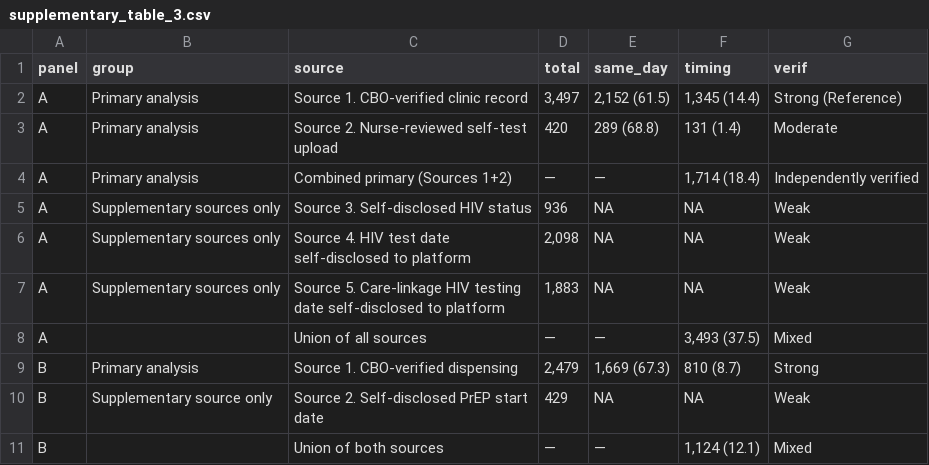
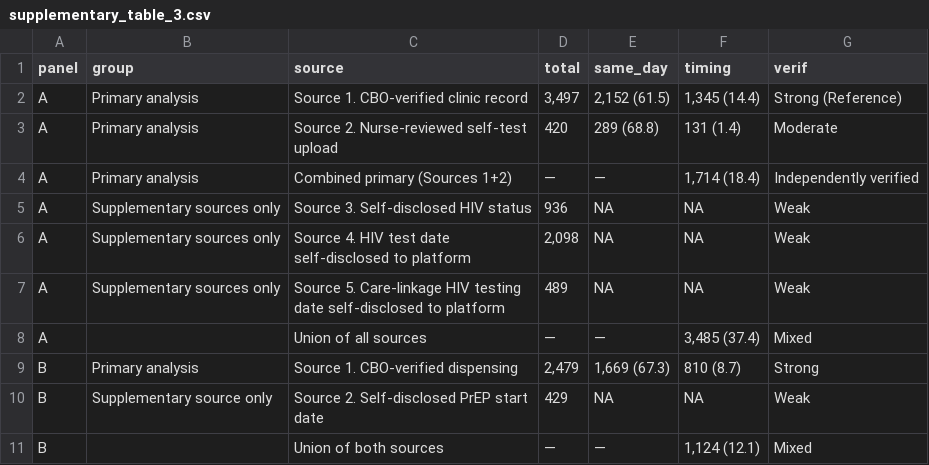
Before and after one commit to Zeidyen/Audere-Manuscript-1, a CSV file: supplementary_table_3.csv, drawn as a sheet.

Commit message:
Restrict S5 to disclosures made within the study window
Filter the care-linkage HIV-testing source (S5) by disclosure timestamp:
only count patients whose care_linkage_hiv_testing was disclosed to Aimee
within the study window (17 Mar - 30 Nov 2025 SAST), in both
section3_analysis.py and sensitivity_analysis.py.

- S5 1,883 -> 489 (in-window disclosures); primary union 3,493 -> 3,485 (37.4%).
- Regenerate supplementary_table_3, section3_summary.json, figure_4_cascade.png.
- Update README S5 row + union figure.

```diff
--- a/supplementary_table_3.csv
+++ b/supplementary_table_3.csv
@@ -6,4 +6,4 @@ A,Supplementary sources only,Source 3. Self-disclosed HIV status,936,NA,NA,Weak
 A,Supplementary sources only,Source 4. HIV test date self-disclosed to platform,"2,098",NA,NA,Weak
-A,Supplementary sources only,Source 5. Care-linkage HIV testing date self-disclosed to platform,"1,883",NA,NA,Weak
-A,,Union of all sources,—,—,"3,493 (37.5)",Mixed
+A,Supplementary sources only,Source 5. Care-linkage HIV testing date self-disclosed to platform,489,NA,NA,Weak
+A,,Union of all sources,—,—,"3,485 (37.4)",Mixed
 B,Primary analysis,Source 1. CBO-verified dispensing,"2,479","1,669 (67.3)",810 (8.7),Strong
```
Also changed, not shown: 4 other files.
